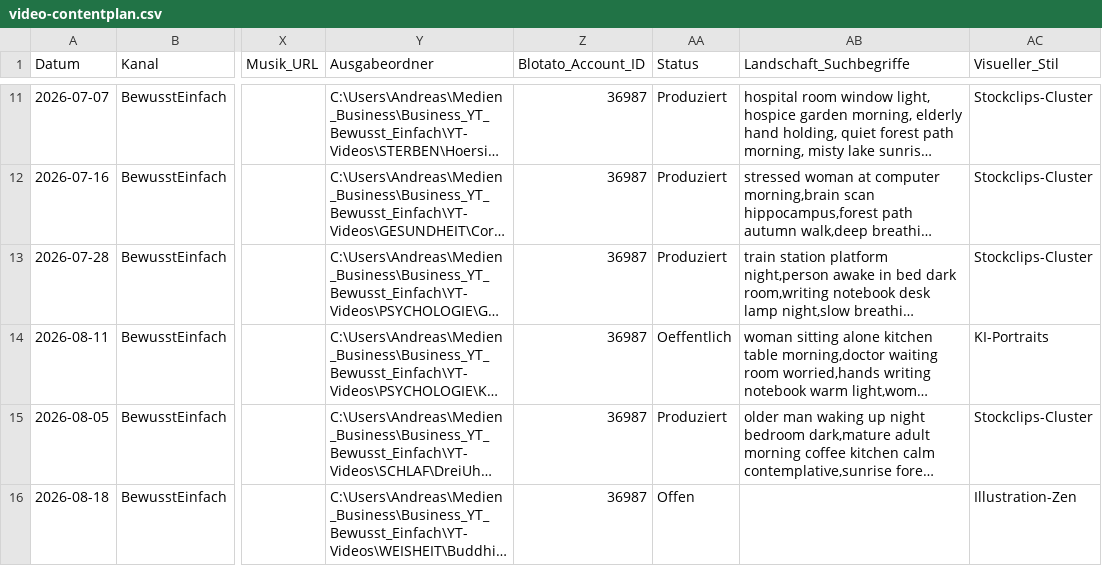
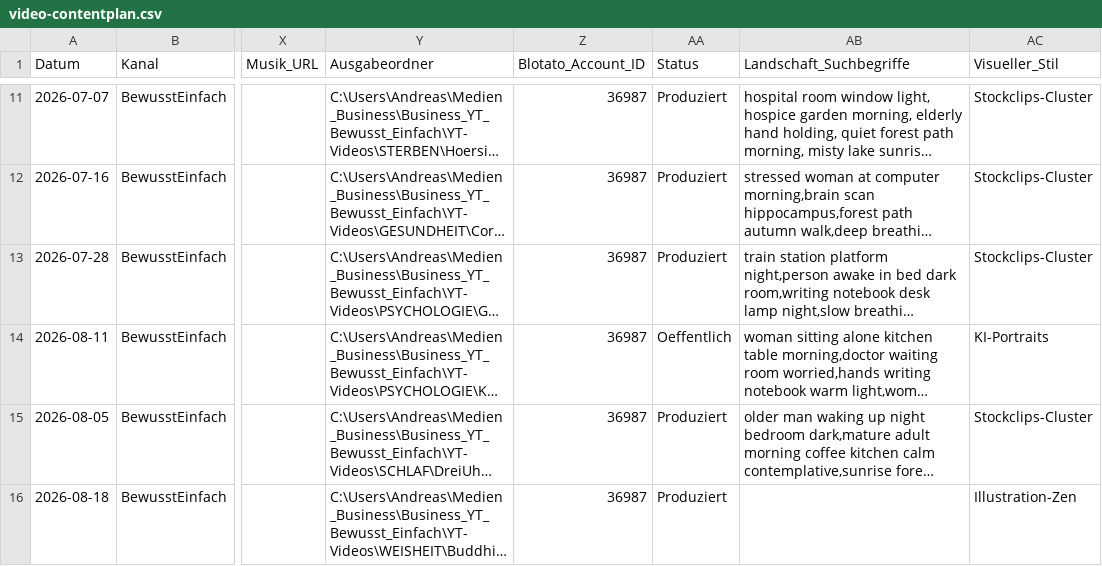
Before and after one commit to anstock-58/instagram-autopilot, a CSV file: outputs/youtube-produktion/video-contentplan.csv, drawn as a sheet; only a part is shown, gaps mark what is left out; long unchanged cells end in …; the diff names each change by its address in the sheet, - before the commit and + after, or states it on an @@ line.

```diff
--- a/outputs/youtube-produktion/video-contentplan.csv
+++ b/outputs/youtube-produktion/video-contentplan.csv
-AA16 (Status): Offen
+AA16 (Status): Produziert
```
Also changed, not shown: 2 other files.
